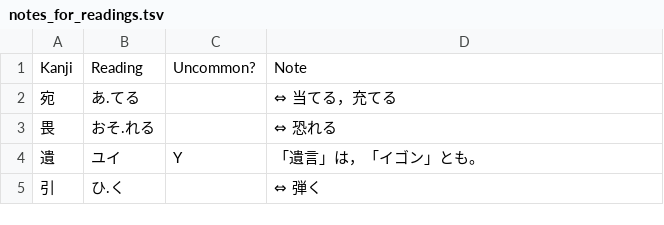
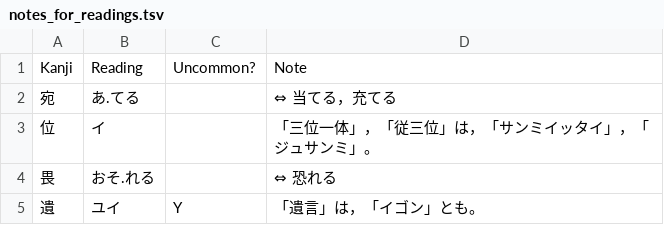
Before and after one commit to melissaboiko/joyodb, a TSV file: output/notes_for_readings.tsv, drawn as a sheet; only a part is shown; the shorter side is filled out with more unchanged rows; the diff names each change by its address in the sheet, - before the commit and + after, or states it on an @@ line.

Commit message:
more hardcoded notes

```diff
--- a/output/notes_for_readings.tsv
+++ b/output/notes_for_readings.tsv
+row 3: 位 | イ |  | 「三位一体」，「従三位」は，「サンミイッタイ」，「ジュサンミ」。
```
Also changed, not shown: output/examples.tsv, output/notes_for_kanjis.tsv, 2 other files.
